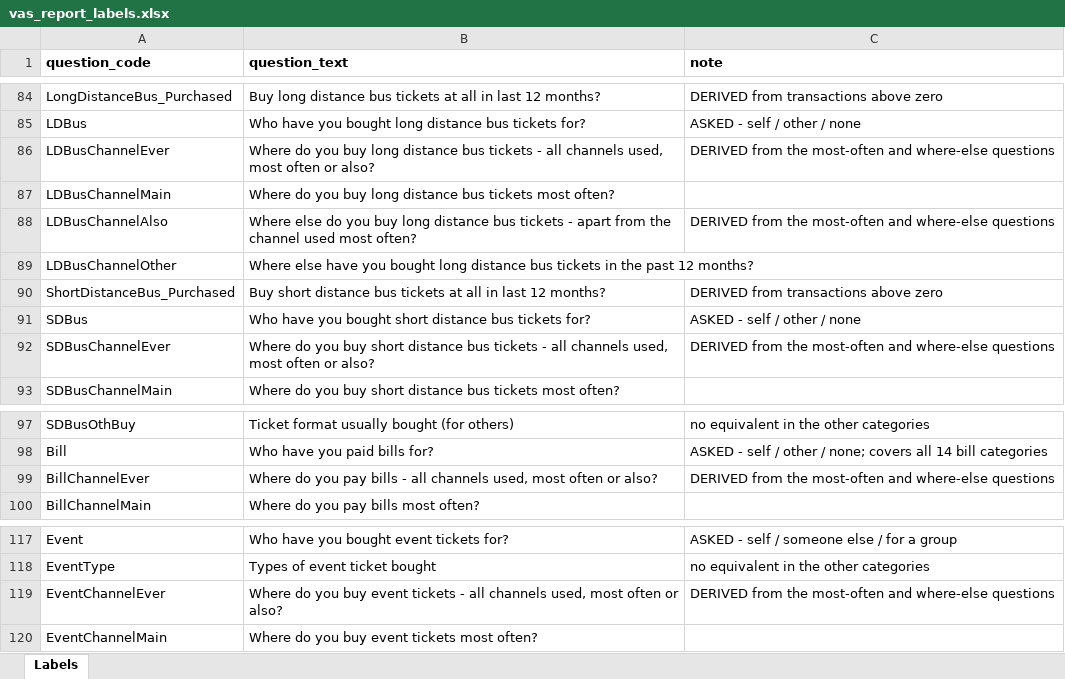
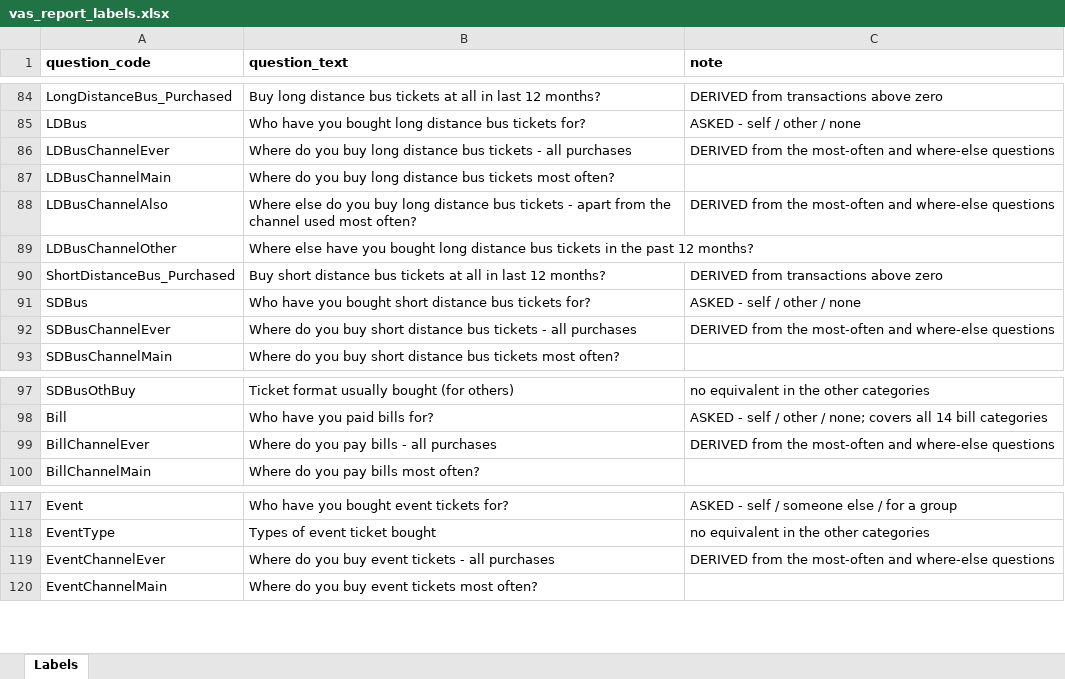
Before and after one commit to DuncanRBrett/Turas, an Excel workbook: modules/vas/vas_report_labels.xlsx, sheet Labels, drawn as a sheet; only a part is shown, gaps mark what is left out; values as stored, in another font and other column widths than the file's, no borders; the diff covers the shown part only; the diff names each change by its address in the sheet, - before the commit and + after, or states it on an @@ line.

```diff
--- a/modules/vas/vas_report_labels.xlsx (sheet Labels)
+++ b/modules/vas/vas_report_labels.xlsx (sheet Labels)
-B86 (question_text): …- all channels used, most often or also?
+B86 (question_text): …- all purchases
-B92 (question_text): …- all channels used, most often or also?
+B92 (question_text): …- all purchases
-B99 (question_text): …- all channels used, most often or also?
+B99 (question_text): …- all purchases
-B119 (question_text): …- all channels used, most often or also?
+B119 (question_text): …- all purchases
```
Also changed, not shown: 11 edited cells elsewhere in this sheet, 1 other file.
